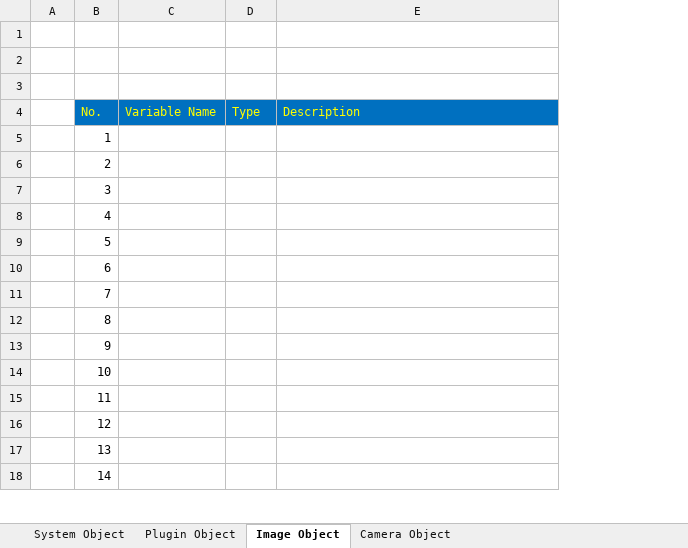
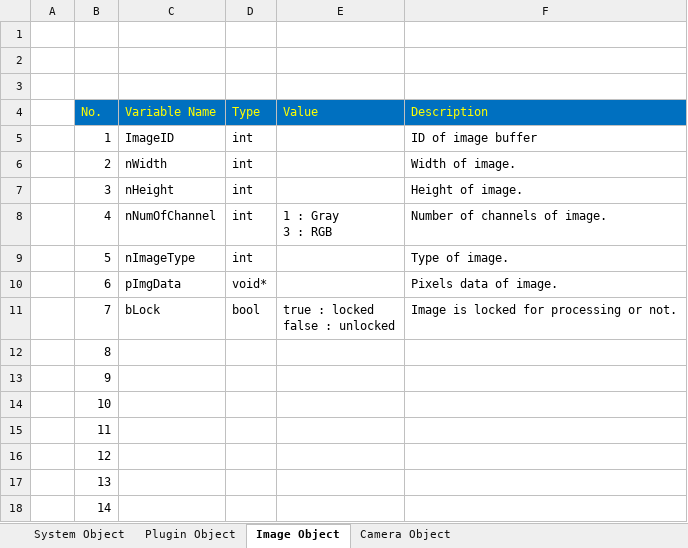
Before and after one commit to huytn22/UranusImaging, an Excel workbook: Document/DataStructure.xlsx, sheet Image Object, drawn as a sheet; only a part is shown; values as stored, in another font and other column widths than the file's, no borders; addresses are those after the commit; ↵ is a line break in a cell; the diff names each change by its address in the sheet, - before the commit and + after, or states it on an @@ line.

Commit message:
updates system object, image object

```diff
--- a/Document/DataStructure.xlsx (sheet Image Object)
+++ b/Document/DataStructure.xlsx (sheet Image Object)
+column E (Value), rows 8-11: 1 : Gray ↵ 3 : RGB |  |  | true : locked ↵ false : unlocked
-C5 (Variable Name): (empty)
+C5 (Variable Name): ImageID
-D5:D9 (Type): (empty)
+D5:D9 (Type): int
-F5 (Description): (empty)
+F5 (Description): ID of image buffer
-C6 (Variable Name): (empty)
+C6 (Variable Name): nWidth
-F6 (Description): (empty)
+F6 (Description): Width of image.
-C7 (Variable Name): (empty)
+C7 (Variable Name): nHeight
-F7 (Description): (empty)
+F7 (Description): Height of image.
-C8 (Variable Name): (empty)
+C8 (Variable Name): nNumOfChannel
-F8 (Description): (empty)
+F8 (Description): Number of channels of image.
-C9 (Variable Name): (empty)
+C9 (Variable Name): nImageType
-F9 (Description): (empty)
+F9 (Description): Type of image.
-C10 (Variable Name): (empty)
+C10 (Variable Name): pImgData
-D10 (Type): (empty)
+D10 (Type): void*
-F10 (Description): (empty)
+F10 (Description): Pixels data of image.
-C11 (Variable Name): (empty)
+C11 (Variable Name): bLock
-D11 (Type): (empty)
+D11 (Type): bool
-F11 (Description): (empty)
+F11 (Description): Image is locked for processing or not.
```
Also changed, not shown: sheet System Object, sheet Plugin Object.
